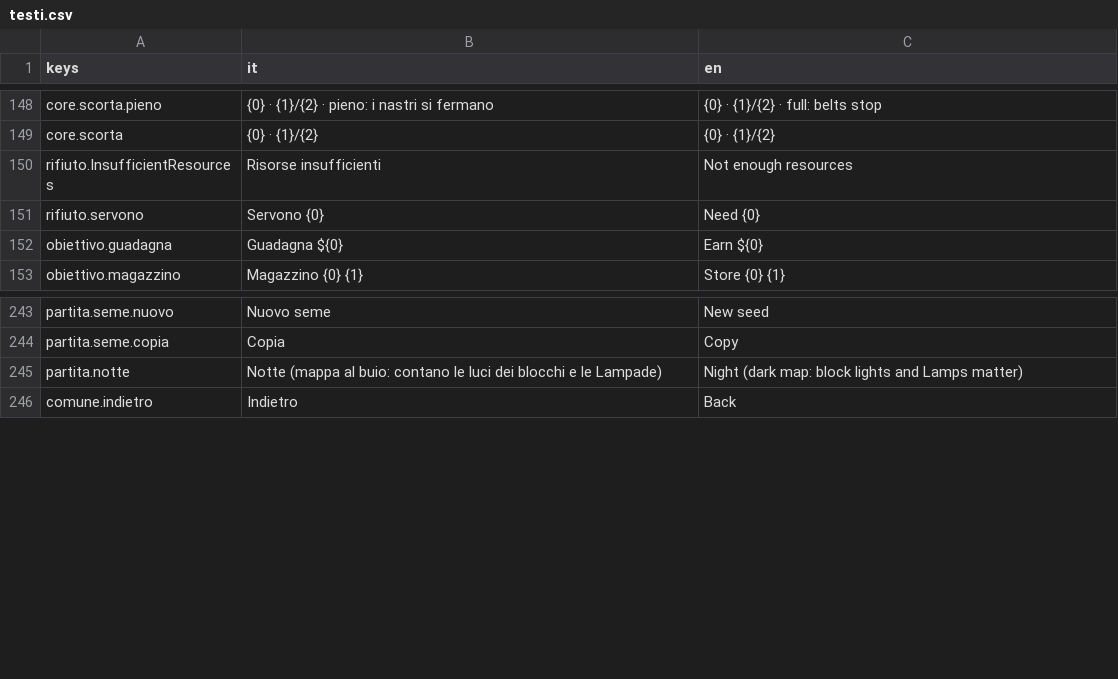
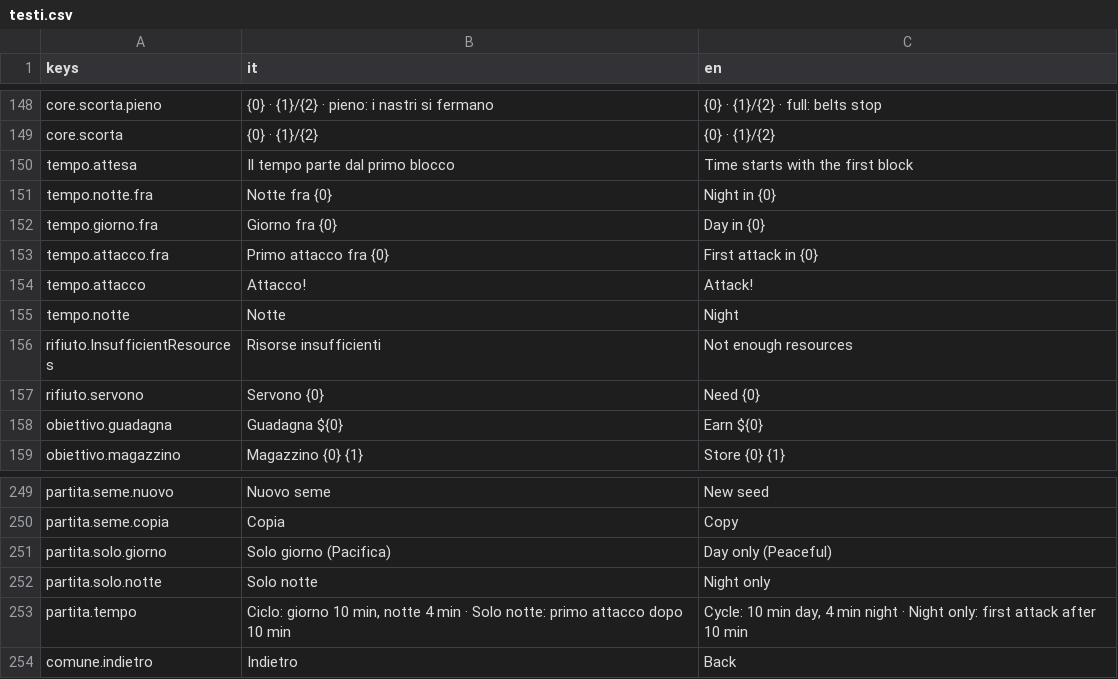
Before and after one commit to Juan0177/tIndustry, a CSV file: godot/lingue/testi.csv, drawn as a sheet; only a part is shown, gaps mark what is left out; removed rows and columns are numbered as before the commit, all else as after; the diff names each change by its address in the sheet, - before the commit and + after, or states it on an @@ line.

```diff
--- a/godot/lingue/testi.csv
+++ b/godot/lingue/testi.csv
+row 150: tempo.attesa | Il tempo parte dal primo blocco | Time starts with the first block
+row 151: tempo.notte.fra | Notte fra {0} | Night in {0}
+row 152: tempo.giorno.fra | Giorno fra {0} | Day in {0}
+row 153: tempo.attacco.fra | Primo attacco fra {0} | First attack in {0}
+row 154: tempo.attacco | Attacco! | Attack!
+row 155: tempo.notte | Notte | Night
-row 245: partita.notte | Notte (mappa al buio: contano le luci dei blocchi e le Lampade) | Night (dark map: block lights and Lamps matter)
+row 251: partita.solo.giorno | Solo giorno (Pacifica) | Day only (Peaceful)
+row 252: partita.solo.notte | Solo notte | Night only
+row 253: partita.tempo | Ciclo: giorno 10 min, notte 4 min · Solo notte: primo attacco dopo 10 min | Cycle: 10 min day, 4 min night · Night only: first attack after 10 min
```
Also changed, not shown: 13 other files.
